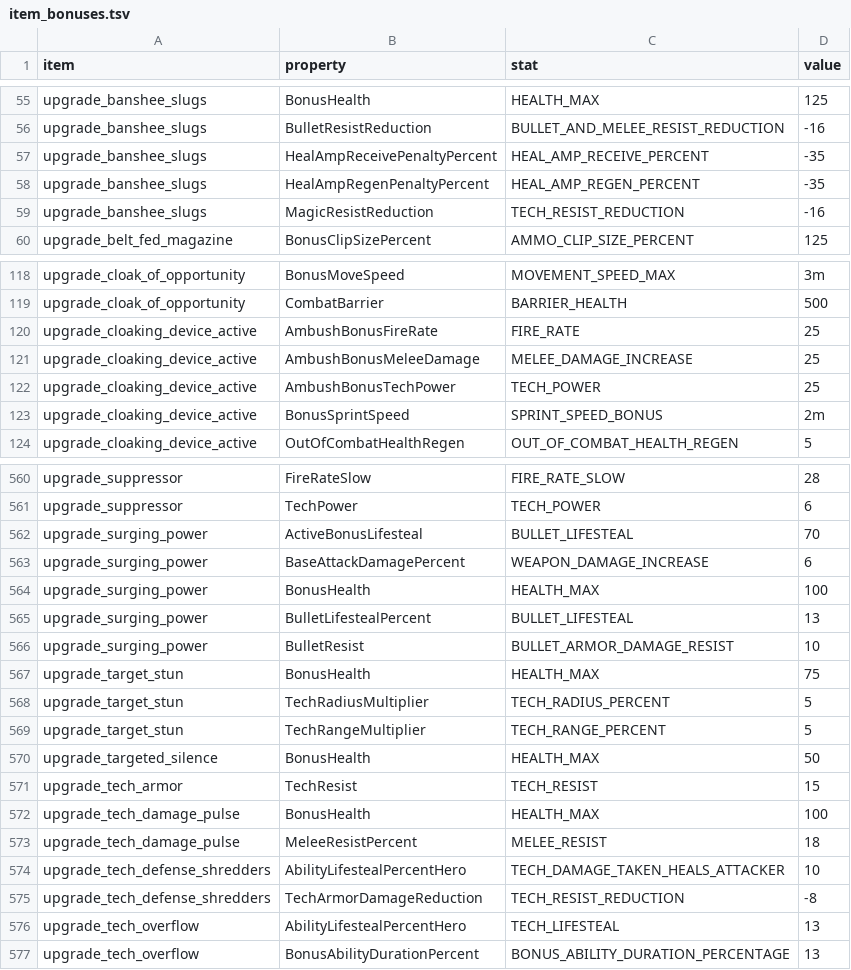
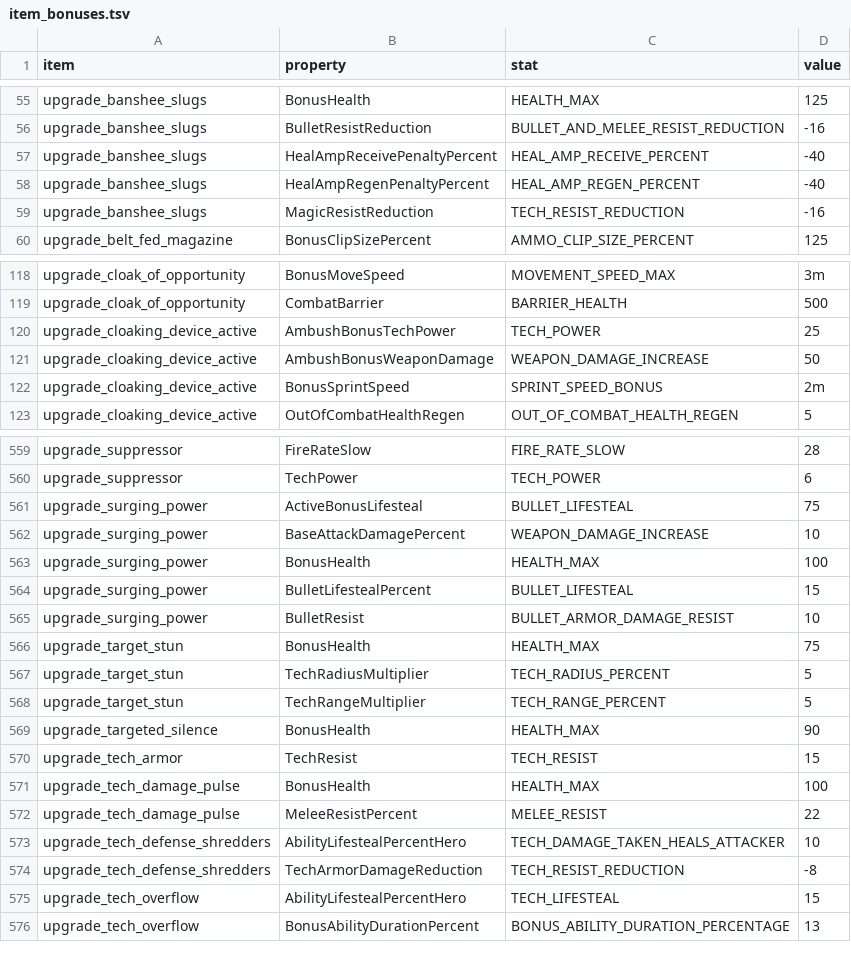
Before and after one commit to bukzor/deadlock, a TSV file: data/gamedata.tsv/item_bonuses.tsv, drawn as a sheet; only a part is shown, gaps mark what is left out; the diff covers the shown part only.

```diff
--- a/data/gamedata.tsv/item_bonuses.tsv
+++ b/data/gamedata.tsv/item_bonuses.tsv
@@ -56,4 +56,4 @@ upgrade_banshee_slugs	BonusHealth	HEALTH_MAX	125
 upgrade_banshee_slugs	BulletResistReduction	BULLET_AND_MELEE_RESIST_REDUCTION	-16
-upgrade_banshee_slugs	HealAmpReceivePenaltyPercent	HEAL_AMP_RECEIVE_PERCENT	-35
-upgrade_banshee_slugs	HealAmpRegenPenaltyPercent	HEAL_AMP_REGEN_PERCENT	-35
+upgrade_banshee_slugs	HealAmpReceivePenaltyPercent	HEAL_AMP_RECEIVE_PERCENT	-40
+upgrade_banshee_slugs	HealAmpRegenPenaltyPercent	HEAL_AMP_REGEN_PERCENT	-40
 upgrade_banshee_slugs	MagicResistReduction	TECH_RESIST_REDUCTION	-16
@@ -119,5 +119,4 @@ upgrade_cloak_of_opportunity	BonusMoveSpeed	MOVEMENT_SPEED_MAX	3m
 upgrade_cloak_of_opportunity	CombatBarrier	BARRIER_HEALTH	500
-upgrade_cloaking_device_active	AmbushBonusFireRate	FIRE_RATE	25
-upgrade_cloaking_device_active	AmbushBonusMeleeDamage	MELEE_DAMAGE_INCREASE	25
 upgrade_cloaking_device_active	AmbushBonusTechPower	TECH_POWER	25
+upgrade_cloaking_device_active	AmbushBonusWeaponDamage	WEAPON_DAMAGE_INCREASE	50
 upgrade_cloaking_device_active	BonusSprintSpeed	SPRINT_SPEED_BONUS	2m
@@ -561,6 +560,6 @@ upgrade_suppressor	FireRateSlow	FIRE_RATE_SLOW	28
 upgrade_suppressor	TechPower	TECH_POWER	6
-upgrade_surging_power	ActiveBonusLifesteal	BULLET_LIFESTEAL	70
-upgrade_surging_power	BaseAttackDamagePercent	WEAPON_DAMAGE_INCREASE	6
+upgrade_surging_power	ActiveBonusLifesteal	BULLET_LIFESTEAL	75
+upgrade_surging_power	BaseAttackDamagePercent	WEAPON_DAMAGE_INCREASE	10
 upgrade_surging_power	BonusHealth	HEALTH_MAX	100
-upgrade_surging_power	BulletLifestealPercent	BULLET_LIFESTEAL	13
+upgrade_surging_power	BulletLifestealPercent	BULLET_LIFESTEAL	15
 upgrade_surging_power	BulletResist	BULLET_ARMOR_DAMAGE_RESIST	10
@@ -569,9 +568,9 @@ upgrade_target_stun	TechRadiusMultiplier	TECH_RADIUS_PERCENT	5
 upgrade_target_stun	TechRangeMultiplier	TECH_RANGE_PERCENT	5
-upgrade_targeted_silence	BonusHealth	HEALTH_MAX	50
+upgrade_targeted_silence	BonusHealth	HEALTH_MAX	90
 upgrade_tech_armor	TechResist	TECH_RESIST	15
 upgrade_tech_damage_pulse	BonusHealth	HEALTH_MAX	100
-upgrade_tech_damage_pulse	MeleeResistPercent	MELEE_RESIST	18
+upgrade_tech_damage_pulse	MeleeResistPercent	MELEE_RESIST	22
 upgrade_tech_defense_shredders	AbilityLifestealPercentHero	TECH_DAMAGE_TAKEN_HEALS_ATTACKER	10
 upgrade_tech_defense_shredders	TechArmorDamageReduction	TECH_RESIST_REDUCTION	-8
-upgrade_tech_overflow	AbilityLifestealPercentHero	TECH_LIFESTEAL	13
+upgrade_tech_overflow	AbilityLifestealPercentHero	TECH_LIFESTEAL	15
 upgrade_tech_overflow	BonusAbilityDurationPercent	BONUS_ABILITY_DURATION_PERCENTAGE	13
```
Also changed, not shown: 1 added row, 1 removed row and 30 edited cells elsewhere in this file, data/gamedata.tsv/heroes.tsv, data/gamedata.tsv/items.tsv, 23 other files.
